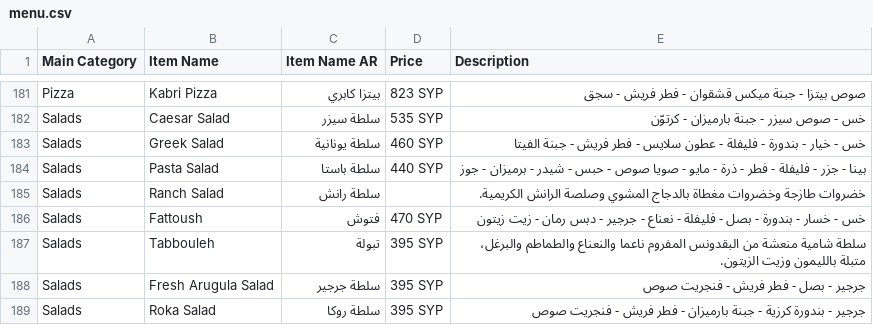
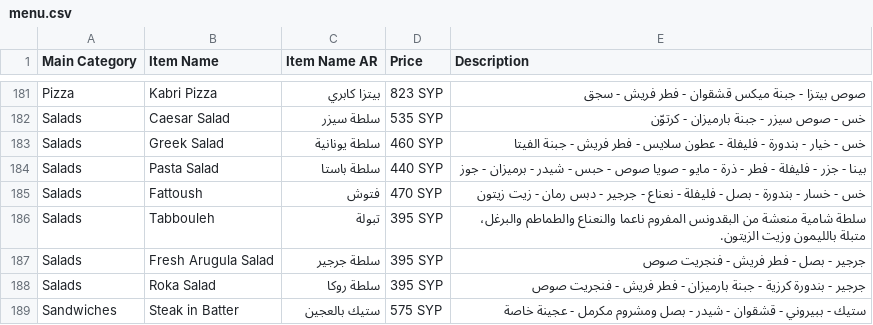
Before and after one commit to LOR-Aleppo/Menu, a CSV file: menu.csv, drawn as a sheet; only a part is shown, gaps mark what is left out; the shorter side is filled out with more unchanged rows.

```diff
--- a/menu.csv
+++ b/menu.csv
@@ -184,3 +184,2 @@ Salads,Greek Salad,سلطة يونانية,460 SYP,خس - خيار - بندور
 Salads,Pasta Salad,سلطة باستا,440 SYP,بينا - جزر - فليفلة - فطر - ذرة - مايو - صويا صوص - حبس - شيدر - برميزان - جوز
-Salads,Ranch Salad,سلطة رانش,,خضروات طازجة وخضروات مغطاة بالدجاج المشوي وصلصة الرانش الكريمية.
 Salads,Fattoush,فتوش,470 SYP,خس - خسار - بندورة - بصل - فليفلة - نعناع - جرجير - دبس رمان - زيت زيتون
```
Also changed, not shown: 2 other files.
